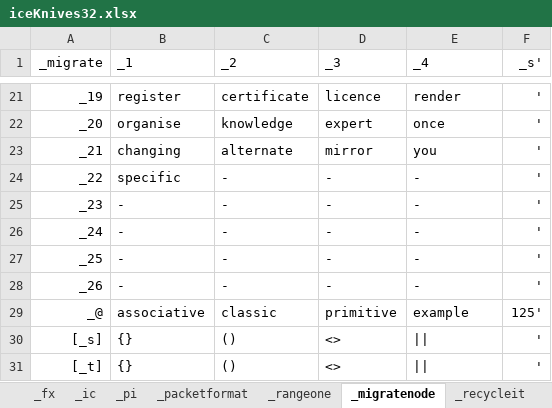
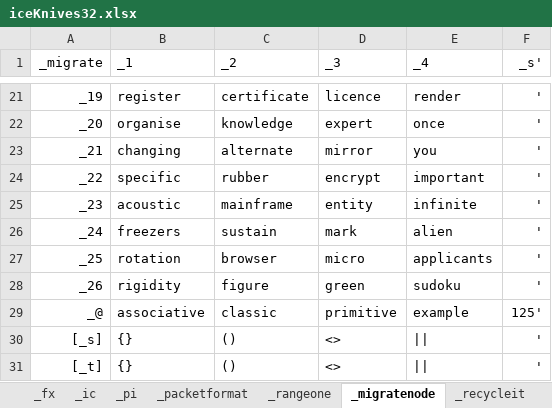
Before and after one commit to openroot/iceKnives32, an Excel workbook: archive/iceKnives32/iceKnives32.xlsx, sheet _migratenode, drawn as a sheet; only a part is shown, gaps mark what is left out; values as stored, in another font and other column widths than the file's, no borders; charts and pictures not drawn; the diff names each change by its address in the sheet, - before the commit and + after, or states it on an @@ line.

Commit message:
submit

```diff
--- a/archive/iceKnives32/iceKnives32.xlsx (sheet _migratenode)
+++ b/archive/iceKnives32/iceKnives32.xlsx (sheet _migratenode)
-C24 (_2): -
+C24 (_2): rubber
-D24 (_3): -
+D24 (_3): encrypt
-E24 (_4): -
+E24 (_4): important
-B25 (_1): -
+B25 (_1): acoustic
-C25 (_2): -
+C25 (_2): mainframe
-D25 (_3): -
+D25 (_3): entity
-E25 (_4): -
+E25 (_4): infinite
-B26 (_1): -
+B26 (_1): freezers
-C26 (_2): -
+C26 (_2): sustain
-D26 (_3): -
+D26 (_3): mark
-E26 (_4): -
+E26 (_4): alien
-B27 (_1): -
+B27 (_1): rotation
-C27 (_2): -
+C27 (_2): browser
-D27 (_3): -
+D27 (_3): micro
-E27 (_4): -
+E27 (_4): applicants
-B28 (_1): -
+B28 (_1): rigidity
-C28 (_2): -
+C28 (_2): figure
-D28 (_3): -
+D28 (_3): green
-E28 (_4): -
+E28 (_4): sudoku
```
